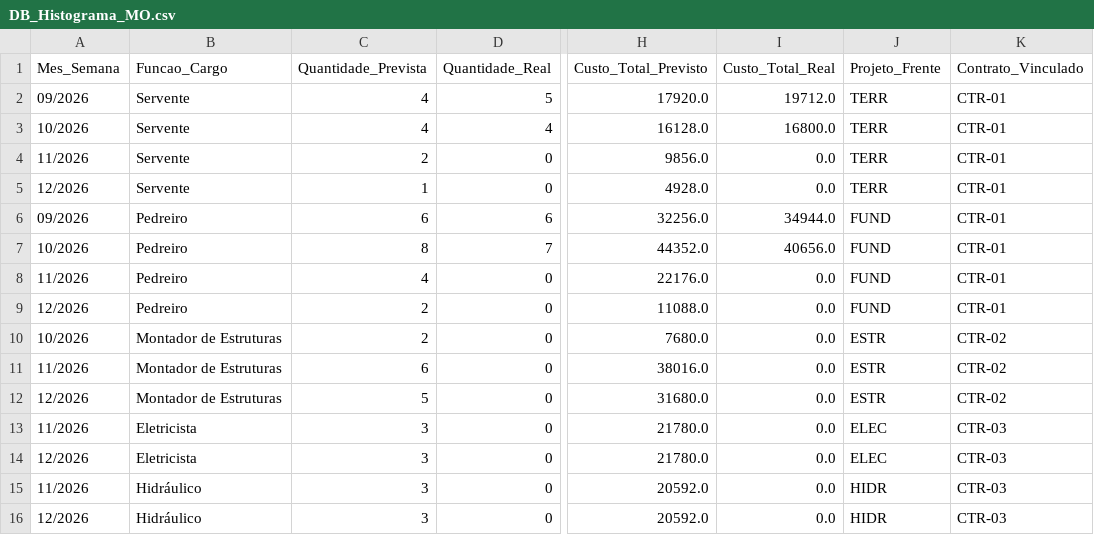
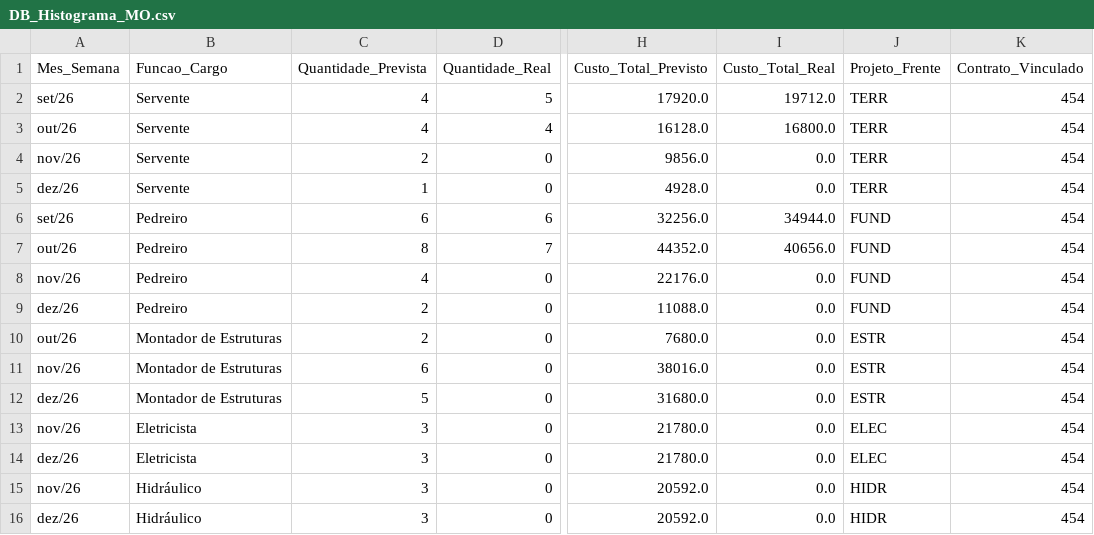
Before and after one commit to jozemir9-tech/gestao-projetos, a CSV file: data/exemplos/DB_Histograma_MO.csv, drawn as a sheet; only a part is shown, gaps mark what is left out; the diff names each change by its address in the sheet, - before the commit and + after, or states it on an @@ line.

```diff
--- a/data/exemplos/DB_Histograma_MO.csv
+++ b/data/exemplos/DB_Histograma_MO.csv
-A2 (Mes_Semana): 09/2026
+A2 (Mes_Semana): set/26
-K2:K9 (Contrato_Vinculado): CTR-01
+K2:K9 (Contrato_Vinculado): 454
-A3 (Mes_Semana): 10/2026
+A3 (Mes_Semana): out/26
-A4 (Mes_Semana): 11/2026
+A4 (Mes_Semana): nov/26
-A5 (Mes_Semana): 12/2026
+A5 (Mes_Semana): dez/26
-A6 (Mes_Semana): 09/2026
+A6 (Mes_Semana): set/26
-A7 (Mes_Semana): 10/2026
+A7 (Mes_Semana): out/26
-A8 (Mes_Semana): 11/2026
+A8 (Mes_Semana): nov/26
-A9 (Mes_Semana): 12/2026
+A9 (Mes_Semana): dez/26
-A10 (Mes_Semana): 10/2026
+A10 (Mes_Semana): out/26
-K10:K12 (Contrato_Vinculado): CTR-02
+K10:K12 (Contrato_Vinculado): 454
-A11 (Mes_Semana): 11/2026
+A11 (Mes_Semana): nov/26
-A12 (Mes_Semana): 12/2026
+A12 (Mes_Semana): dez/26
-A13 (Mes_Semana): 11/2026
+A13 (Mes_Semana): nov/26
-K13:K16 (Contrato_Vinculado): CTR-03
+K13:K16 (Contrato_Vinculado): 454
-A14 (Mes_Semana): 12/2026
+A14 (Mes_Semana): dez/26
-A15 (Mes_Semana): 11/2026
+A15 (Mes_Semana): nov/26
-A16 (Mes_Semana): 12/2026
+A16 (Mes_Semana): dez/26
```
Also changed, not shown: data/exemplos/DB_Contratos.csv, data/exemplos/DB_Histograma_Equip.csv, 2 other files.
